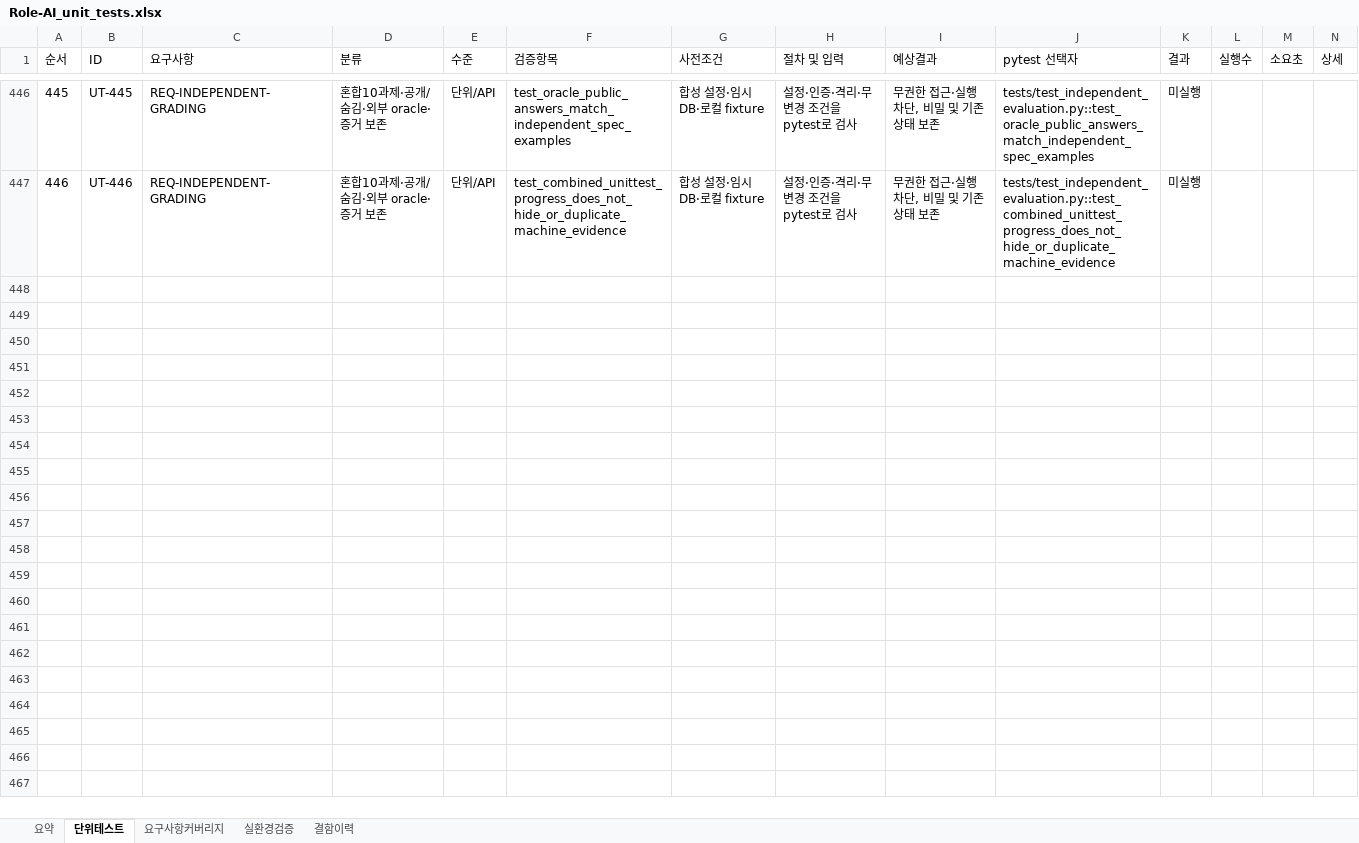
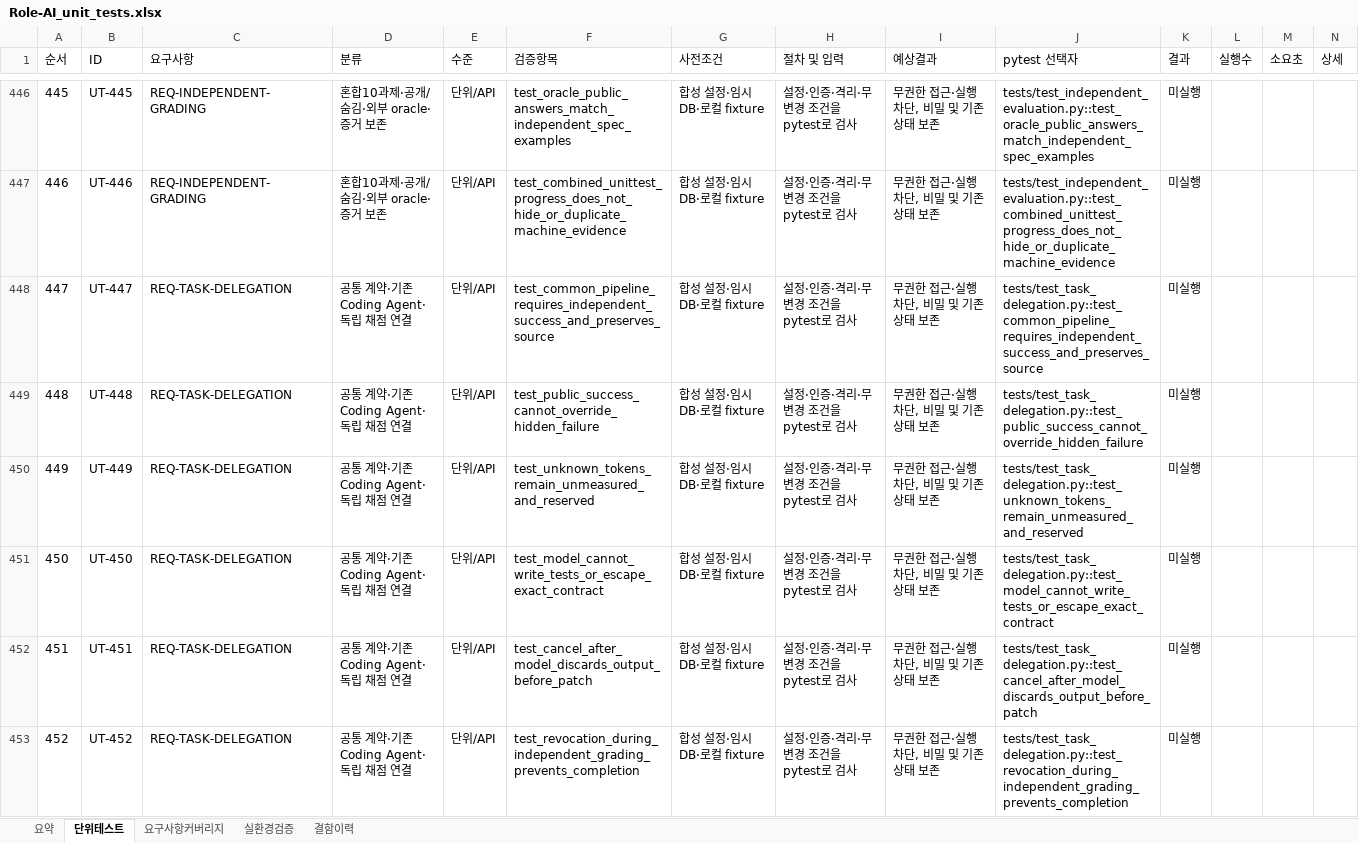
Before and after one commit to wjdwodhks35/Role-AI, an Excel workbook: qa/Role-AI_unit_tests.xlsx, sheet 단위테스트, drawn as a sheet; only a part is shown, gaps mark what is left out; values as stored, in another font and other column widths than the file's, no borders; the diff covers the shown part only; the diff names each change by its address in the sheet, - before the commit and + after, or states it on an @@ line.

Commit message:
feat: bind local coding delegation to common task execution

```diff
--- a/qa/Role-AI_unit_tests.xlsx (sheet 단위테스트)
+++ b/qa/Role-AI_unit_tests.xlsx (sheet 단위테스트)
+row 448: 447 | UT-447 | REQ-TASK-DELEGATION | 공통 계약·기존 Coding Agent·독립 채점 연결 | 단위/API | test_common_pipeline_requires_independent_success_and_preserves_source | 합성 설정·임시 DB·로컬 fixture | 설정·인증·격리·무변경 조건을 pytest로 검사 | 무권한 접근·실행 차단, 비밀 및 기존 상태 보존 | tests/test_task_delegation.py::test_common_pipeline_requires_independent_success_and_preserves_source | 미실행
+row 449: 448 | UT-448 | REQ-TASK-DELEGATION | 공통 계약·기존 Coding Agent·독립 채점 연결 | 단위/API | test_public_success_cannot_override_hidden_failure | 합성 설정·임시 DB·로컬 fixture | 설정·인증·격리·무변경 조건을 pytest로 검사 | 무권한 접근·실행 차단, 비밀 및 기존 상태 보존 | tests/test_task_delegation.py::test_public_success_cannot_override_hidden_failure | 미실행
+row 450: 449 | UT-449 | REQ-TASK-DELEGATION | 공통 계약·기존 Coding Agent·독립 채점 연결 | 단위/API | test_unknown_tokens_remain_unmeasured_and_reserved | 합성 설정·임시 DB·로컬 fixture | 설정·인증·격리·무변경 조건을 pytest로 검사 | 무권한 접근·실행 차단, 비밀 및 기존 상태 보존 | tests/test_task_delegation.py::test_unknown_tokens_remain_unmeasured_and_reserved | 미실행
+row 451: 450 | UT-450 | REQ-TASK-DELEGATION | 공통 계약·기존 Coding Agent·독립 채점 연결 | 단위/API | test_model_cannot_write_tests_or_escape_exact_contract | 합성 설정·임시 DB·로컬 fixture | 설정·인증·격리·무변경 조건을 pytest로 검사 | 무권한 접근·실행 차단, 비밀 및 기존 상태 보존 | tests/test_task_delegation.py::test_model_cannot_write_tests_or_escape_exact_contract | 미실행
+row 452: 451 | UT-451 | REQ-TASK-DELEGATION | 공통 계약·기존 Coding Agent·독립 채점 연결 | 단위/API | test_cancel_after_model_discards_output_before_patch | 합성 설정·임시 DB·로컬 fixture | 설정·인증·격리·무변경 조건을 pytest로 검사 | 무권한 접근·실행 차단, 비밀 및 기존 상태 보존 | tests/test_task_delegation.py::test_cancel_after_model_discards_output_before_patch | 미실행
+row 453: 452 | UT-452 | REQ-TASK-DELEGATION | 공통 계약·기존 Coding Agent·독립 채점 연결 | 단위/API | test_revocation_during_independent_grading_prevents_completion | 합성 설정·임시 DB·로컬 fixture | 설정·인증·격리·무변경 조건을 pytest로 검사 | 무권한 접근·실행 차단, 비밀 및 기존 상태 보존 | tests/test_task_delegation.py::test_revocation_during_independent_grading_prevents_completion | 미실행
```
Also changed, not shown: 5 added rows elsewhere in this sheet, sheet 요구사항커버리지, sheet 요약, 13 other files.
